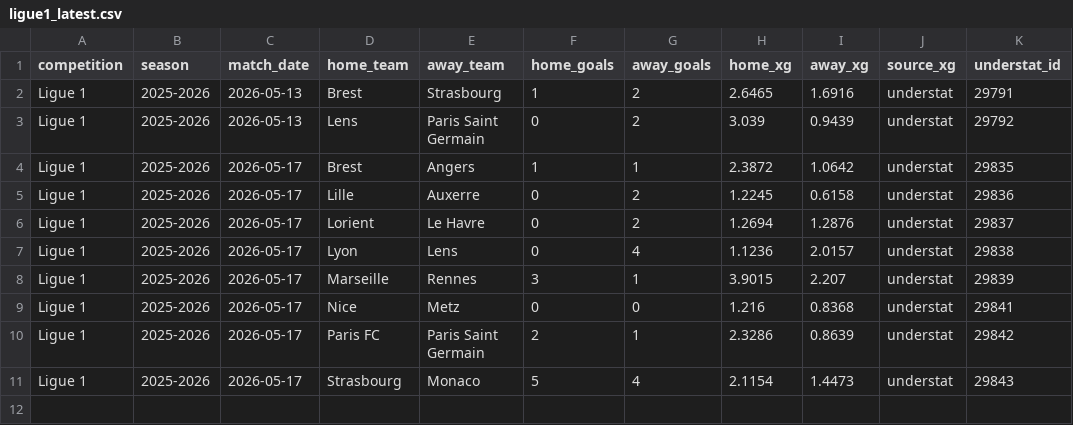
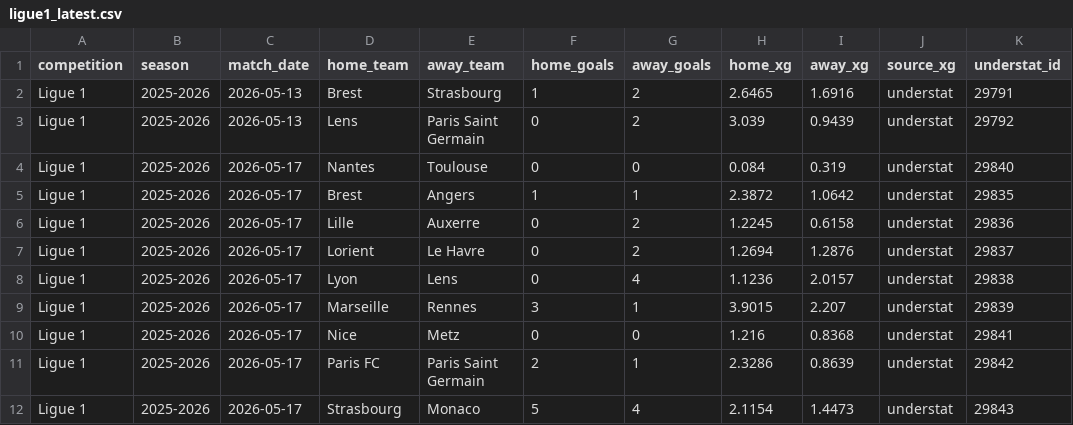
Before and after one commit to jura39bot/euro-top-stats, a CSV file: data/ligue1_latest.csv, drawn as a sheet.

Commit message:
data: collecte automatique [ligue1 + pl + laliga + seriea + bundesliga] — 2026-09-13 13:45 UTC
Ligues : ligue1 + pl + laliga + seriea + bundesliga
Fichiers : ligue1_latest.{json,csv}, pl_latest.{json,csv}, laliga_latest.{json,csv}, seriea_latest.{json,csv}, bundesliga_latest.{json,csv}

```diff
--- a/data/ligue1_latest.csv
+++ b/data/ligue1_latest.csv
@@ -3,2 +3,3 @@ Ligue 1,2025-2026,2026-05-13,Brest,Strasbourg,1,2,2.6465,1.6916,understat,29791
 Ligue 1,2025-2026,2026-05-13,Lens,Paris Saint Germain,0,2,3.039,0.9439,understat,29792
+Ligue 1,2025-2026,2026-05-17,Nantes,Toulouse,0,0,0.084,0.319,understat,29840
 Ligue 1,2025-2026,2026-05-17,Brest,Angers,1,1,2.3872,1.0642,understat,29835
```
Also changed, not shown: 5 other files.
